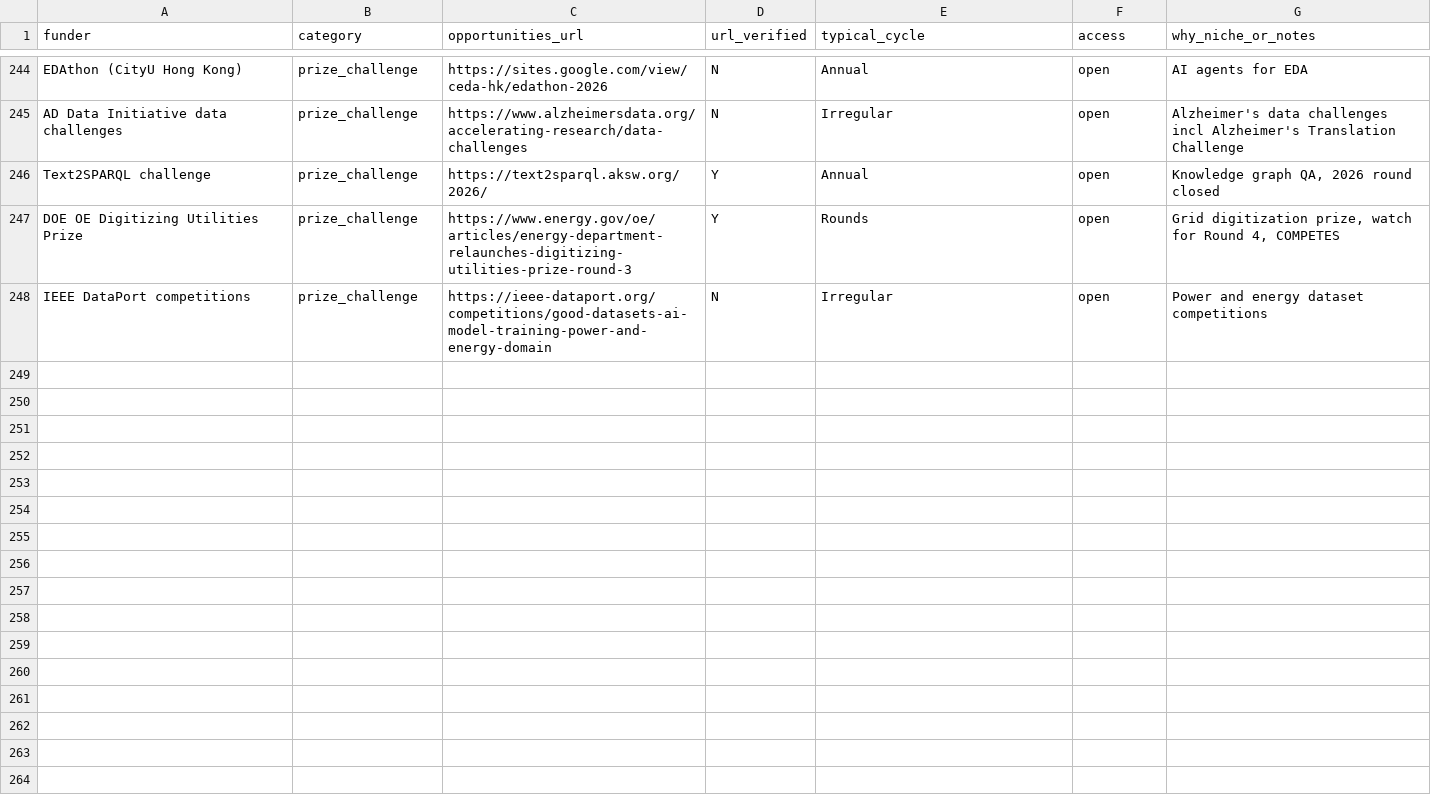
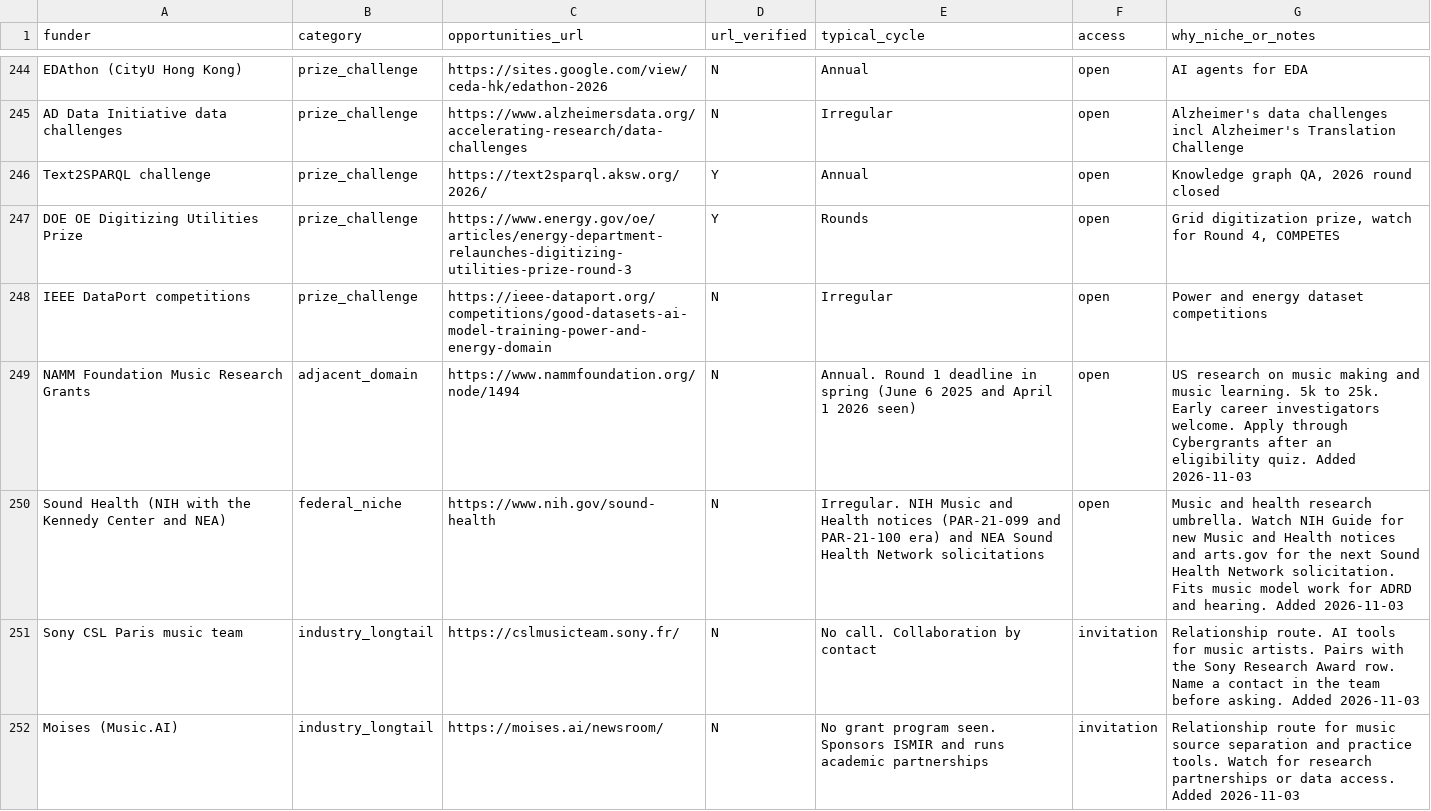
Before and after one commit to aquastar/zhiqian-ai, a CSV file: public/funding/watchlist.csv, drawn as a sheet; only a part is shown, gaps mark what is left out.

Commit message:
Funding brief 2026-11-04

```diff
--- a/public/funding/watchlist.csv
+++ b/public/funding/watchlist.csv
@@ -248 +248,5 @@ DOE OE Digitizing Utilities Prize,prize_challenge,https://www.energy.gov/oe/arti
 IEEE DataPort competitions,prize_challenge,https://ieee-dataport.org/competitions/good-datasets-ai-model-training-power-and-energy-domain,N,Irregular,open,Power and energy dataset competitions
+NAMM Foundation Music Research Grants,adjacent_domain,https://www.nammfoundation.org/node/1494,N,Annual. Round 1 deadline in spring (June 6 2025 and April 1 2026 seen),open,US research on music making and music learning. 5k to 25k. Early career investigators welcome. Apply through Cybergrants after an eligibility quiz. Added 2026-11-03
+Sound Health (NIH with the Kennedy Center and NEA),federal_niche,https://www.nih.gov/sound-health,N,Irregular. NIH Music and Health notices (PAR-21-099 and PAR-21-100 era) and NEA Sound Health Network solicitations,open,Music and health research umbrella. Watch NIH Guide for new Music and Health notices and arts.gov for the next Sound Health Network solicitation. Fits music model work for ADRD and hearing. Added 2026-11-03
+Sony CSL Paris music team,industry_longtail,https://cslmusicteam.sony.fr/,N,No call. Collaboration by contact,invitation,Relationship route. AI tools for music artists. Pairs with the Sony Research Award row. Name a contact in the team before asking. Added 2026-11-03
+Moises (Music.AI),industry_longtail,https://moises.ai/newsroom/,N,No grant program seen. Sponsors ISMIR and runs academic partnerships,invitation,Relationship route for music source separation and practice tools. Watch for research partnerships or data access. Added 2026-11-03
```
Also changed, not shown: 3 other files.
